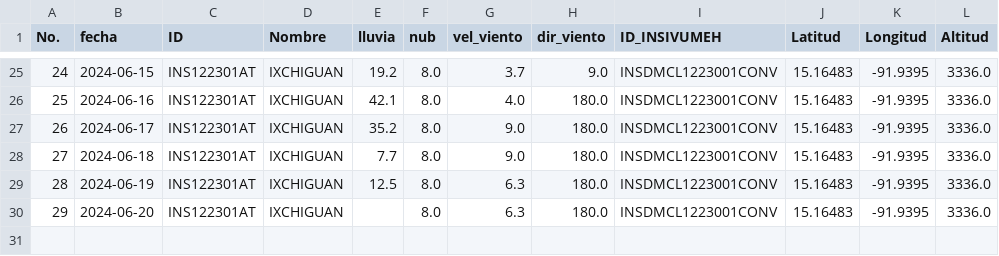
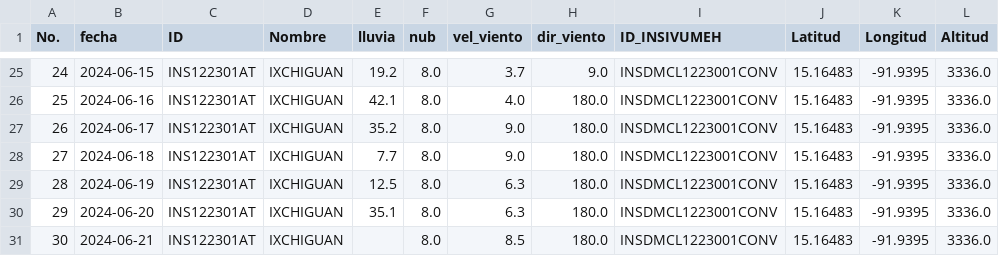
Before and after one commit to Climatologia-INSIVUMEH/monthly_data_by_station_csv, a CSV file: outputcsv/IXCHIGUAN.csv, drawn as a sheet; only a part is shown, gaps mark what is left out.

```diff
--- a/outputcsv/IXCHIGUAN.csv
+++ b/outputcsv/IXCHIGUAN.csv
@@ -29,2 +29,3 @@ No.,fecha,ID,Nombre,lluvia,nub,vel_viento,dir_viento,ID_INSIVUMEH,Latitud,Longit
 28,2024-06-19,INS122301AT,IXCHIGUAN,12.5,8.0,6.3,180.0,INSDMCL1223001CONV,15.16483,-91.9395,3336.0
-29,2024-06-20,INS122301AT,IXCHIGUAN,,8.0,6.3,180.0,INSDMCL1223001CONV,15.16483,-91.9395,3336.0
+29,2024-06-20,INS122301AT,IXCHIGUAN,35.1,8.0,6.3,180.0,INSDMCL1223001CONV,15.16483,-91.9395,3336.0
+30,2024-06-21,INS122301AT,IXCHIGUAN,,8.0,8.5,180.0,INSDMCL1223001CONV,15.16483,-91.9395,3336.0
```
Also changed, not shown: outputcsv/ANTIGUA GUATEMALA.csv, outputcsv/LABOR OVALLE.csv, 53 other files.
